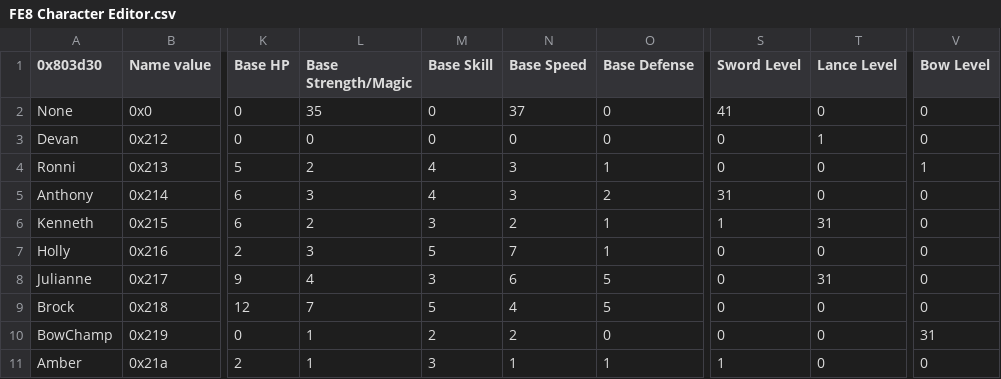
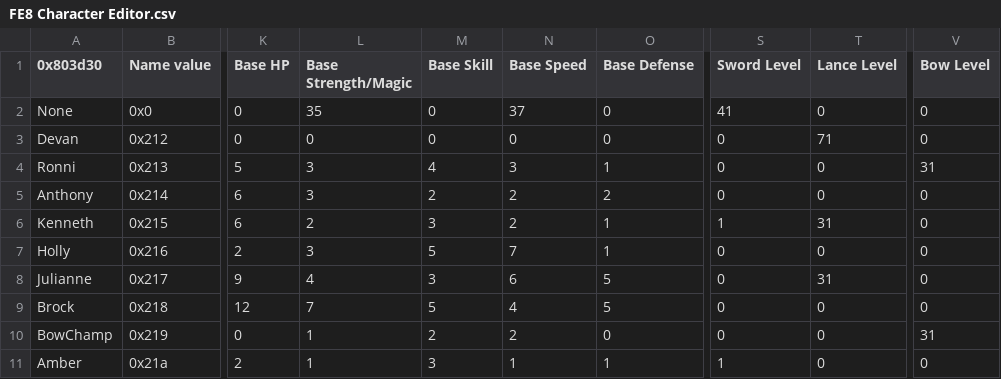
Before and after one commit to masterofcontroversy/FE8U-Defiled-Legacy, a CSV file: Tables/FE8 Nightmare modules/Class & Character editors/FE8 Character Editor.csv, drawn as a sheet; only a part is shown, gaps mark what is left out; the diff names each change by its address in the sheet, - before the commit and + after, or states it on an @@ line.

```diff
--- a/Tables/FE8 Nightmare modules/Class & Character editors/FE8 Character Editor.csv
+++ b/Tables/FE8 Nightmare modules/Class & Character editors/FE8 Character Editor.csv
-T3 (Lance Level): 1
+T3 (Lance Level): 71
-L4 (Base Strength/Magic): 2
+L4 (Base Strength/Magic): 3
-V4 (Bow Level): 1
+V4 (Bow Level): 31
-M5 (Base Skill): 4
+M5 (Base Skill): 2
-N5 (Base Speed): 3
+N5 (Base Speed): 2
-S5 (Sword Level): 31
+S5 (Sword Level): 0
```
Also changed, not shown: Tables/FE8 Nightmare modules/Class & Character editors/FE8 Class Editor.csv, Tables/FE8 Nightmare modules/Map sprites/Misc map sprite editor.csv, 5 other files.
